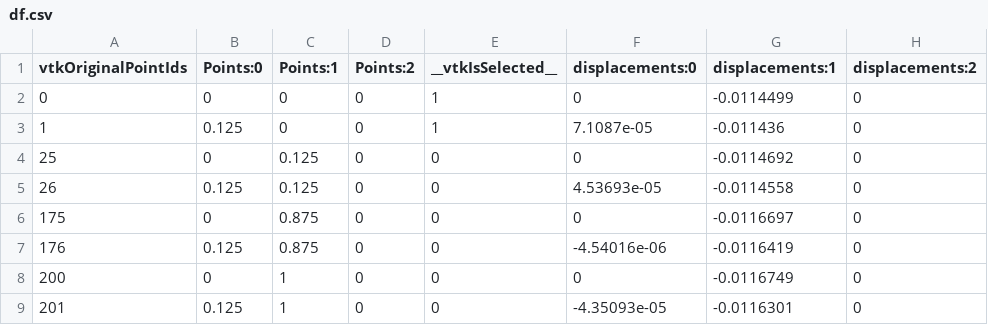
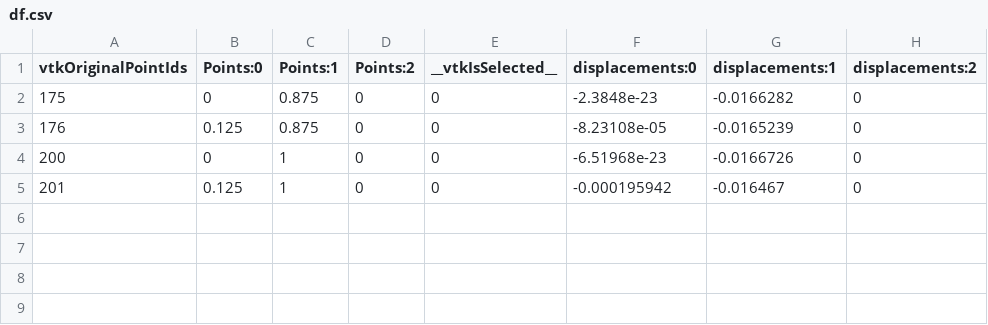
Before and after one commit to wanariffoo/tdo, a CSV file: Debug/spreadsheets/df.csv, drawn as a sheet.

```diff
--- a/Debug/spreadsheets/df.csv
+++ b/Debug/spreadsheets/df.csv
@@ -1,9 +1,5 @@
 vtkOriginalPointIds,Points:0,Points:1,Points:2,__vtkIsSelected__,displacements:0,displacements:1,displacements:2
-0,0,0,0,1,0,-0.0114499,0
-1,0.125,0,0,1,7.1087e-05,-0.011436,0
-25,0,0.125,0,0,0,-0.0114692,0
-26,0.125,0.125,0,0,4.53693e-05,-0.0114558,0
-175,0,0.875,0,0,0,-0.0116697,0
-176,0.125,0.875,0,0,-4.54016e-06,-0.0116419,0
-200,0,1,0,0,0,-0.0116749,0
-201,0.125,1,0,0,-4.35093e-05,-0.0116301,0
+175,0,0.875,0,0,-2.3848e-23,-0.0166282,0
+176,0.125,0.875,0,0,-8.23108e-05,-0.0165239,0
+200,0,1,0,0,-6.51968e-23,-0.0166726,0
+201,0.125,1,0,0,-0.000195942,-0.016467,0
```
Also changed, not shown: 11 other files.
